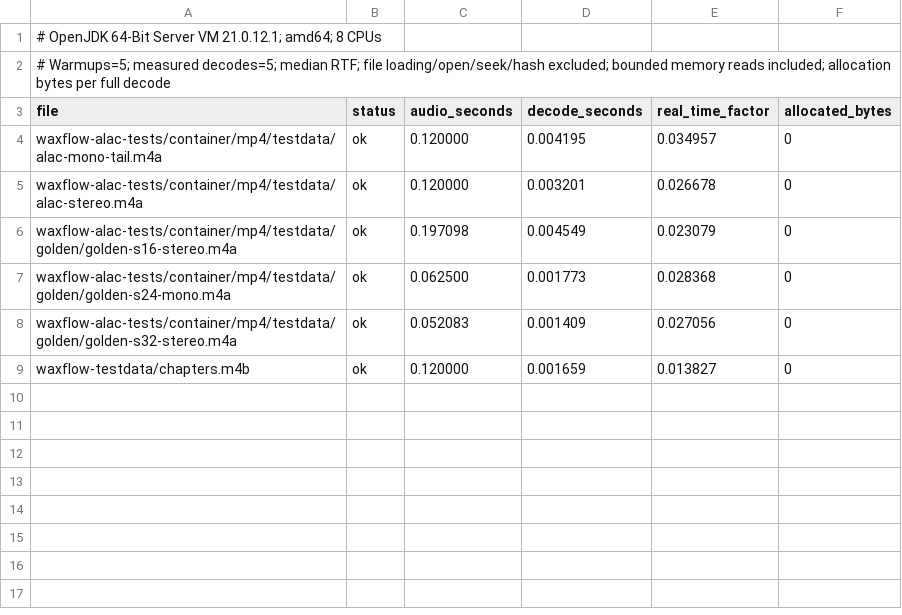
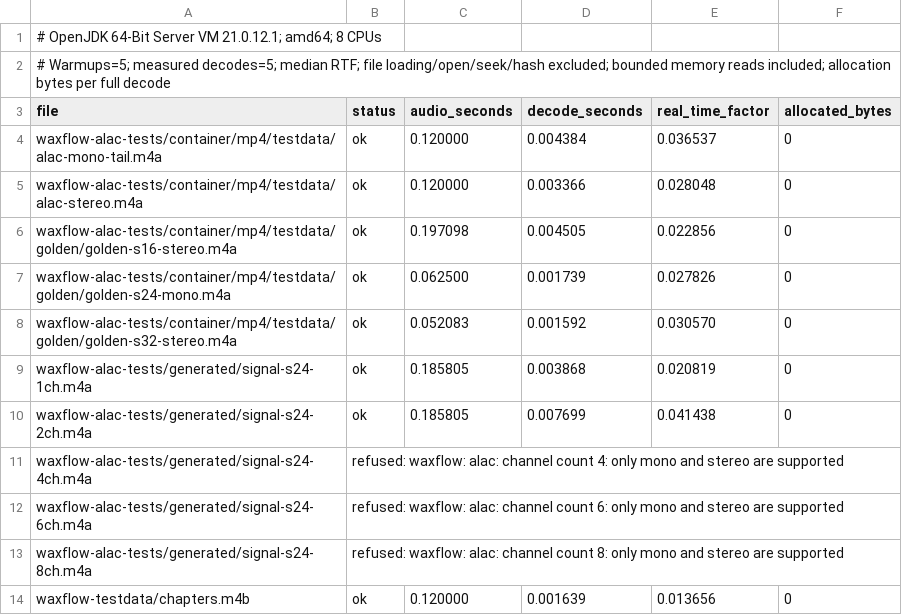
Before and after one commit to AMWolfstein/Sistrum, a TSV file: codecs/benchmarks/alac.tsv, drawn as a sheet.

```diff
--- a/codecs/benchmarks/alac.tsv
+++ b/codecs/benchmarks/alac.tsv
@@ -3,7 +3,12 @@
 file	status	audio_seconds	decode_seconds	real_time_factor	allocated_bytes
-waxflow-alac-tests/container/mp4/testdata/alac-mono-tail.m4a	ok	0.120000	0.004195	0.034957	0
-waxflow-alac-tests/container/mp4/testdata/alac-stereo.m4a	ok	0.120000	0.003201	0.026678	0
-waxflow-alac-tests/container/mp4/testdata/golden/golden-s16-stereo.m4a	ok	0.197098	0.004549	0.023079	0
-waxflow-alac-tests/container/mp4/testdata/golden/golden-s24-mono.m4a	ok	0.062500	0.001773	0.028368	0
-waxflow-alac-tests/container/mp4/testdata/golden/golden-s32-stereo.m4a	ok	0.052083	0.001409	0.027056	0
-waxflow-testdata/chapters.m4b	ok	0.120000	0.001659	0.013827	0
+waxflow-alac-tests/container/mp4/testdata/alac-mono-tail.m4a	ok	0.120000	0.004384	0.036537	0
+waxflow-alac-tests/container/mp4/testdata/alac-stereo.m4a	ok	0.120000	0.003366	0.028048	0
+waxflow-alac-tests/container/mp4/testdata/golden/golden-s16-stereo.m4a	ok	0.197098	0.004505	0.022856	0
+waxflow-alac-tests/container/mp4/testdata/golden/golden-s24-mono.m4a	ok	0.062500	0.001739	0.027826	0
+waxflow-alac-tests/container/mp4/testdata/golden/golden-s32-stereo.m4a	ok	0.052083	0.001592	0.030570	0
+waxflow-alac-tests/generated/signal-s24-1ch.m4a	ok	0.185805	0.003868	0.020819	0
+waxflow-alac-tests/generated/signal-s24-2ch.m4a	ok	0.185805	0.007699	0.041438	0
+waxflow-alac-tests/generated/signal-s24-4ch.m4a	refused: waxflow: alac: channel count 4: only mono and stereo are supported				
+waxflow-alac-tests/generated/signal-s24-6ch.m4a	refused: waxflow: alac: channel count 6: only mono and stereo are supported				
+waxflow-alac-tests/generated/signal-s24-8ch.m4a	refused: waxflow: alac: channel count 8: only mono and stereo are supported				
+waxflow-testdata/chapters.m4b	ok	0.120000	0.001639	0.013656	0
```
Also changed, not shown: codecs/benchmarks/ape.tsv, 8 other files.
